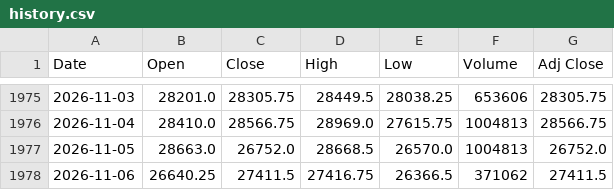
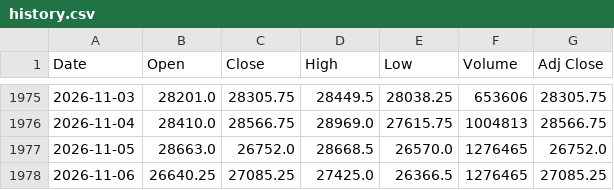
Before and after one commit to Chief-rich/nasdaq100-data, a CSV file: data/nq_daily/history.csv, drawn as a sheet; only a part is shown, gaps mark what is left out.

```diff
--- a/data/nq_daily/history.csv
+++ b/data/nq_daily/history.csv
@@ -1976,3 +1976,3 @@ Date,Open,Close,High,Low,Volume,Adj Close
 2026-11-04,28410.0,28566.75,28969.0,27615.75,1004813,28566.75
-2026-11-05,28663.0,26752.0,28668.5,26570.0,1004813,26752.0
-2026-11-06,26640.25,27411.5,27416.75,26366.5,371062,27411.5
+2026-11-05,28663.0,26752.0,28668.5,26570.0,1276465,26752.0
+2026-11-06,26640.25,27085.25,27425.0,26366.5,1276465,27085.25
```
Also changed, not shown: data/ndx_daily/history.csv, 15 other files.
